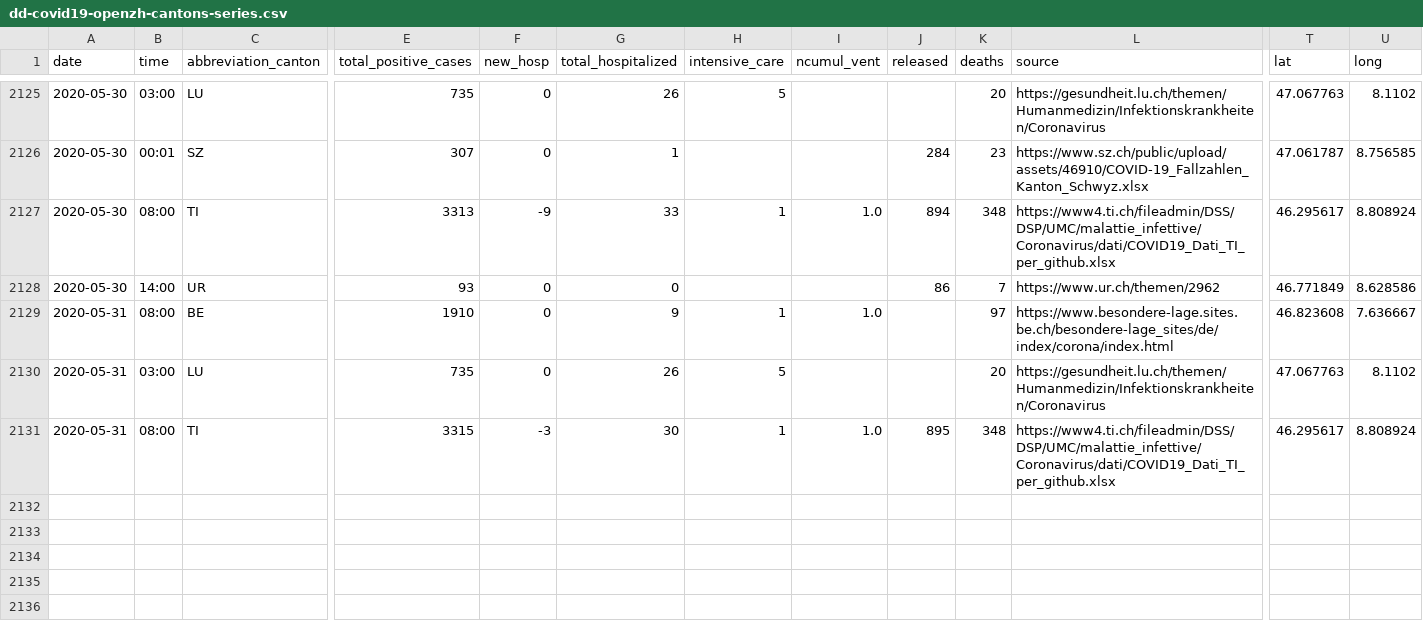
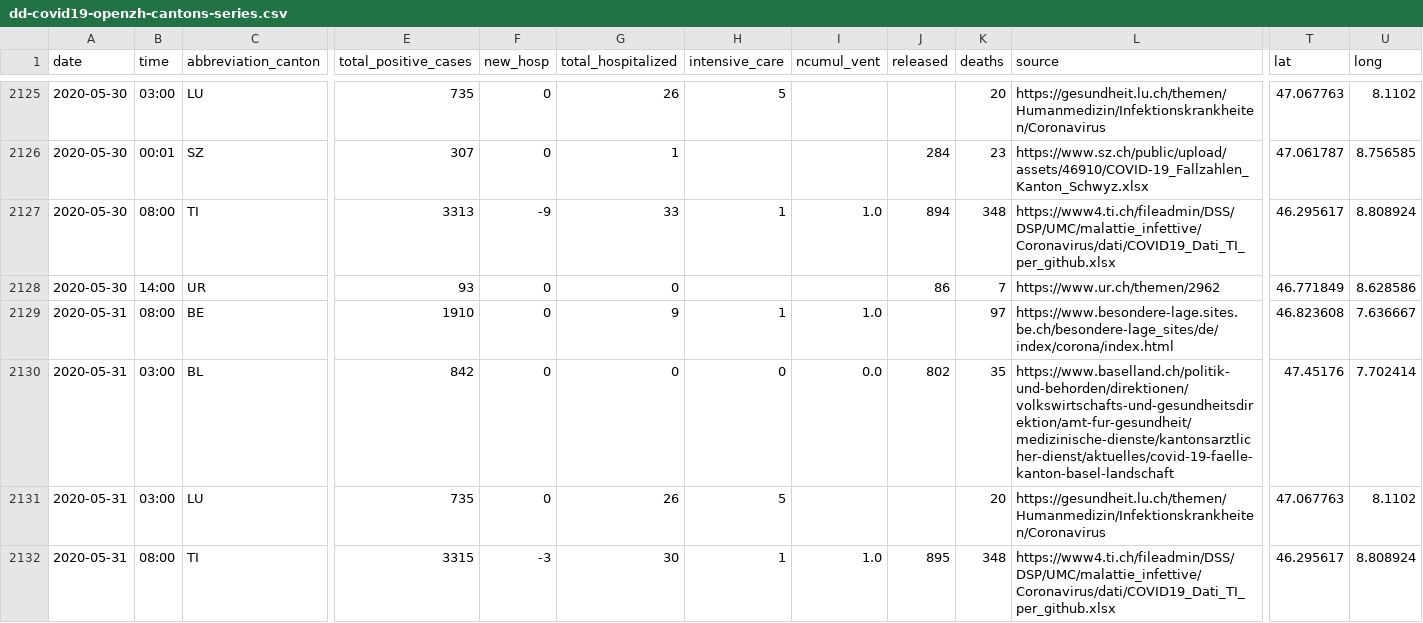
Before and after one commit to ddrobotec/ddrobotec.github.io, a CSV file: covid19_openzh_data/dd-covid19-openzh-cantons-series.csv, drawn as a sheet; only a part is shown, gaps mark what is left out; rows hold the shown columns only; the diff names each change by its address in the sheet, - before the commit and + after, or states it on an @@ line.

```diff
--- a/covid19_openzh_data/dd-covid19-openzh-cantons-series.csv
+++ b/covid19_openzh_data/dd-covid19-openzh-cantons-series.csv
+row 2130: 2020-05-31 | 03:00 | BL | 842 | 0 | 0 | 0 | 0.0 | 802 | 35 | https://www.baselland.ch/politik-und-behorden/direktionen/volkswirtschafts-und-gesundheitsdirektion/amt-fur-gesundheit/medizinische-dienste/kantonsarztlicher-dienst/aktuelles/covid-19-faelle-kanton-basel-landschaft | 47.45176 | 7.702414
```
Also changed, not shown: covid19_openzh_data/dd-covid19-openzh-cantons-latest-by-time.csv, covid19_openzh_data/dd-covid19-openzh-cantons-latest.csv, 3 other files.
